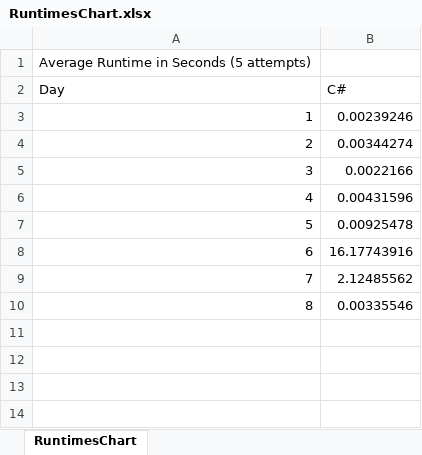
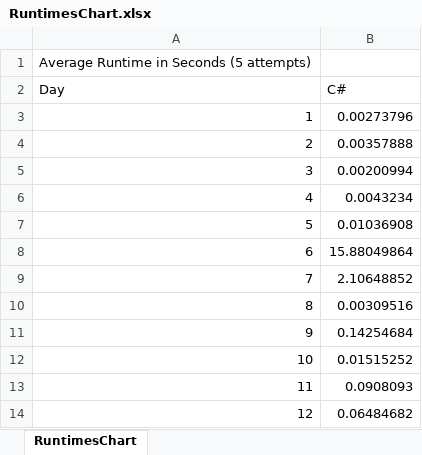
Before and after one commit to efrees/adventOfCode, an Excel workbook: 2024/RuntimesChart.xlsx, sheet RuntimesChart, drawn as a sheet; values as stored, in another font and other column widths than the file's, no borders; charts and pictures not drawn; the diff names each change by its address in the sheet, - before the commit and + after, or states it on an @@ line.

```diff
--- a/2024/RuntimesChart.xlsx (sheet RuntimesChart)
+++ b/2024/RuntimesChart.xlsx (sheet RuntimesChart)
-B3 (C#): 0.00239246
+B3 (C#): 0.00273796
-B4 (C#): 0.00344274
+B4 (C#): 0.00357888
-B5 (C#): 0.0022166
+B5 (C#): 0.00200994
-B6 (C#): 0.00431596
+B6 (C#): 0.0043234
-B7 (C#): 0.00925478
+B7 (C#): 0.01036908
-B8 (C#): 16.17743916
+B8 (C#): 15.88049864
-B9 (C#): 2.12485562
+B9 (C#): 2.10648852
-B10 (C#): 0.00335546
+B10 (C#): 0.00309516
+row 11: 9 | 0.14254684
+row 12: 10 | 0.01515252
+row 13: 11 | 0.0908093
+row 14: 12 | 0.06484682
```
Also changed, not shown: charts or pictures, 5 other files.
